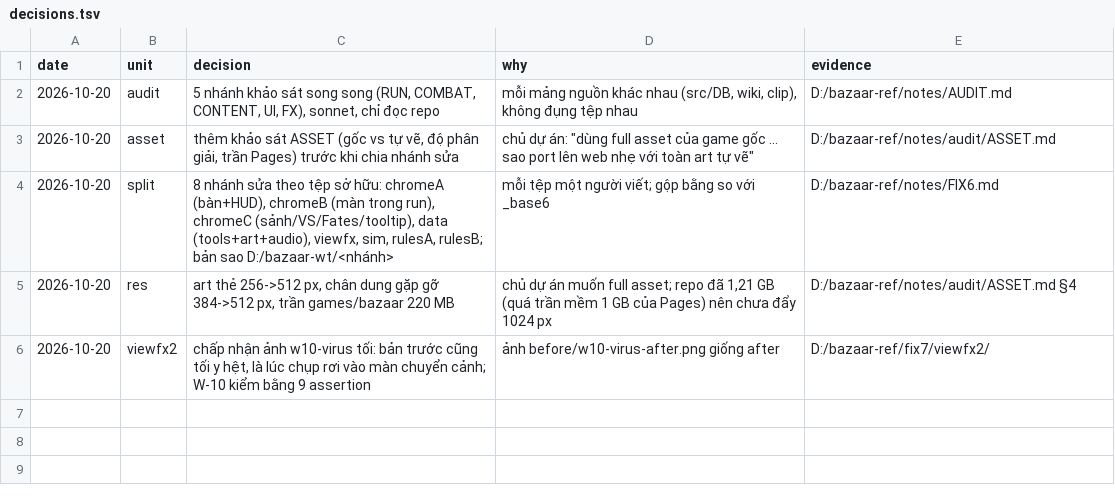
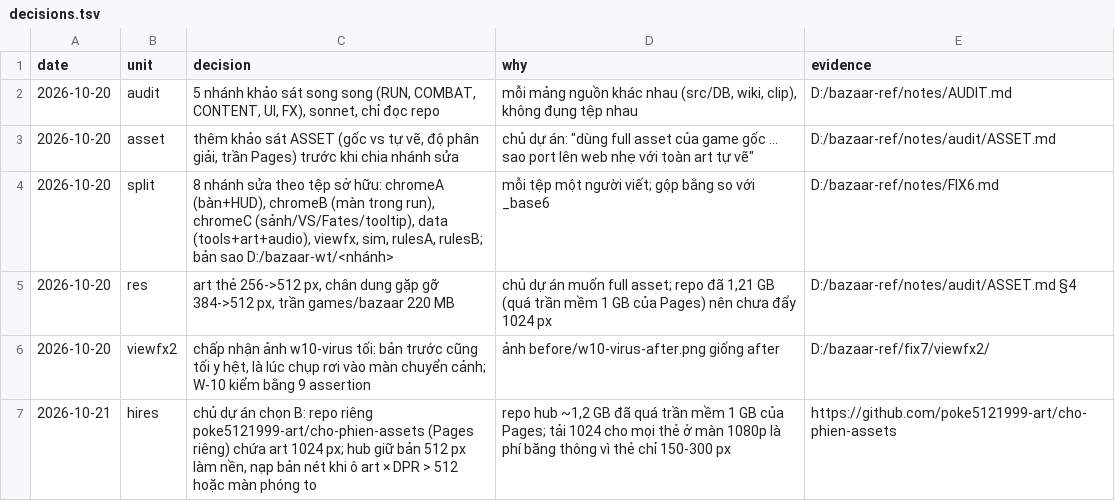
Before and after one commit to poke5121999-art/survivor-web-hub, a TSV file: brain/plans/bazaar-web/decisions.tsv, drawn as a sheet; the diff names each change by its address in the sheet, - before the commit and + after, or states it on an @@ line.

```diff
--- a/brain/plans/bazaar-web/decisions.tsv
+++ b/brain/plans/bazaar-web/decisions.tsv
+row 7: 2026-10-21 | hires | chủ dự án chọn B: repo riêng poke5121999-art/cho-phien-assets (Pages riêng) chứa art 1024 px; hub giữ bản 512 px làm nền, nạp bản nét khi ô art × DPR > 512 hoặc màn phóng to | repo hub ~1,2 GB đã quá trần mềm 1 GB của Pages; tải 1024 cho mọi thẻ ở màn 1080p là phí băng thông vì thẻ chỉ 150-300 px | https://github.com/poke5121999-art/cho-phien-assets
```
Also changed, not shown: 11 other files.
